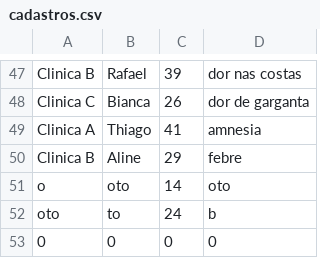
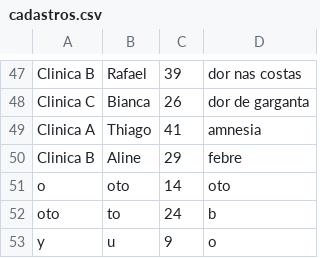
Before and after one commit to otaviof2010/projetofinaldemetrios, a CSV file: cadastros.csv, drawn as a sheet; only a part is shown, gaps mark what is left out; removed rows and columns are numbered as before the commit, all else as after; the diff names each change by its address in the sheet, - before the commit and + after, or states it on an @@ line.

```diff
--- a/cadastros.csv
+++ b/cadastros.csv
-row 53: 0 | 0 | 0 | 0
+row 53: y | u | 9 | o
```
Also changed, not shown: 2 other files.
